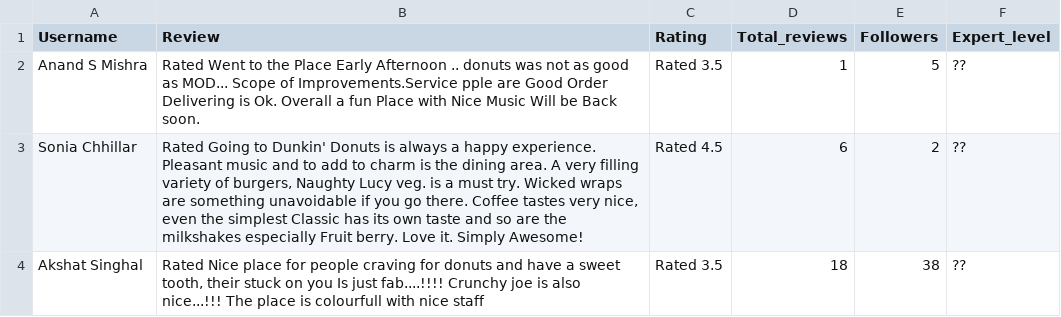
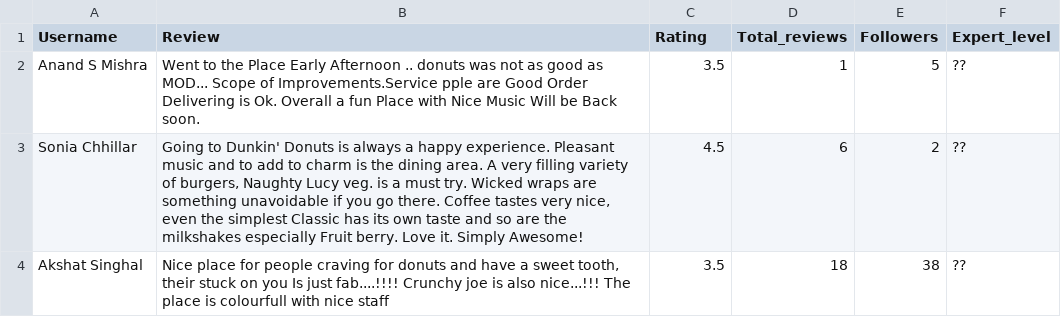
Before and after one commit to farhan0581/Recommendation-system, a CSV file: data/reviews/test.csv, drawn as a sheet; only a part is shown; the diff covers the shown part only.

```diff
--- a/data/reviews/test.csv
+++ b/data/reviews/test.csv
@@ -1,4 +1,4 @@
 Username,Review,Rating,Total_reviews,Followers,Expert_level
-Anand S Mishra,Rated Went to the Place Early Afternoon .. donuts was not as good as MOD... Scope of Improvements.Service pple are Good Order Delivering is Ok. Overall a fun Place with Nice Music Will be Back soon.,Rated 3.5,1,5,??
-Sonia Chhillar,"Rated Going to Dunkin' Donuts is always a happy experience. Pleasant music and to add to charm is the dining area. A very filling variety of burgers, Naughty Lucy veg. is a must try. Wicked wraps are something unavoidable if you go there. Coffee tastes very nice, even the simplest Classic has its own taste and so are the milkshakes especially Fruit berry. Love it. Simply Awesome!",Rated 4.5,6,2,??
-Akshat Singhal,"Rated Nice place for people craving for donuts and have a sweet tooth, their stuck on you Is just fab....!!!! Crunchy joe is also nice...!!! The place is colourfull with nice staff",Rated 3.5,18,38,??
+Anand S Mishra,Went to the Place Early Afternoon .. donuts was not as good as MOD... Scope of Improvements.Service pple are Good Order Delivering is Ok. Overall a fun Place with Nice Music Will be Back soon.,3.5,1,5,??
+Sonia Chhillar,"Going to Dunkin' Donuts is always a happy experience. Pleasant music and to add to charm is the dining area. A very filling variety of burgers, Naughty Lucy veg. is a must try. Wicked wraps are something unavoidable if you go there. Coffee tastes very nice, even the simplest Classic has its own taste and so are the milkshakes especially Fruit berry. Love it. Simply Awesome!",4.5,6,2,??
+Akshat Singhal,"Nice place for people craving for donuts and have a sweet tooth, their stuck on you Is just fab....!!!! Crunchy joe is also nice...!!! The place is colourfull with nice staff",3.5,18,38,??
```
Also changed, not shown: 14 edited cells elsewhere in this file, 3 other files.
